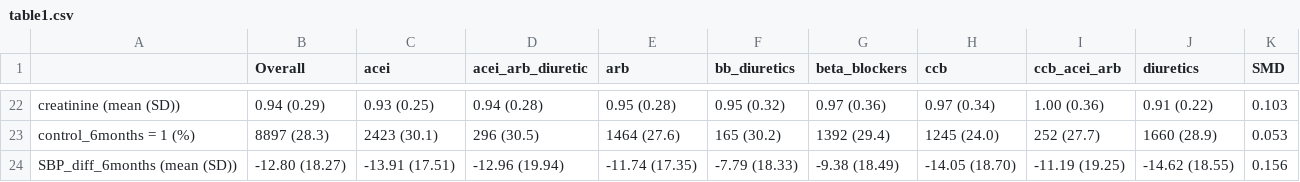
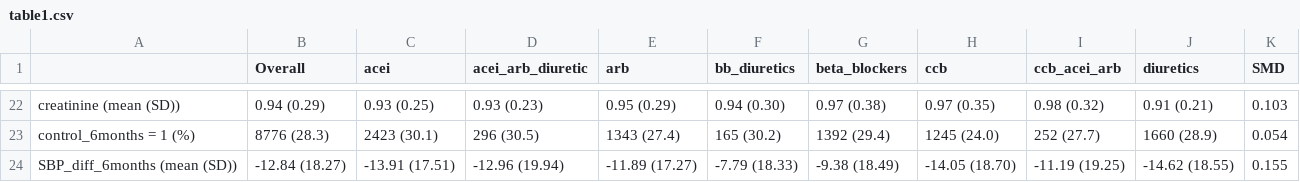
Before and after one commit to excenity/HTNHTE, a CSV file: results/step0_datasetCreation/table1.csv, drawn as a sheet; only a part is shown, gaps mark what is left out; the diff covers the shown part only.

```diff
--- a/results/step0_datasetCreation/table1.csv
+++ b/results/step0_datasetCreation/table1.csv
@@ -22,3 +22,3 @@
-"creatinine (mean (SD))","  0.94 (0.29)","  0.93 (0.25)","  0.94 (0.28)","  0.95 (0.28)","  0.95 (0.32)","  0.97 (0.36)","  0.97 (0.34)","  1.00 (0.36)","  0.91 (0.22)"," 0.103"
-"control_6months = 1 (%)","  8897 (28.3) ","  2423 (30.1) ","   296 (30.5) ","  1464 (27.6) ","   165 (30.2) ","  1392 (29.4) ","  1245 (24.0) ","   252 (27.7) ","  1660 (28.9) "," 0.053"
-"SBP_diff_6months (mean (SD))","-12.80 (18.27)","-13.91 (17.51)","-12.96 (19.94)","-11.74 (17.35)"," -7.79 (18.33)"," -9.38 (18.49)","-14.05 (18.70)","-11.19 (19.25)","-14.62 (18.55)"," 0.156"
+"creatinine (mean (SD))","  0.94 (0.29)","  0.93 (0.25)","  0.93 (0.23)","  0.95 (0.29)","  0.94 (0.30)","  0.97 (0.38)","  0.97 (0.35)","  0.98 (0.32)","  0.91 (0.21)"," 0.103"
+"control_6months = 1 (%)","  8776 (28.3) ","  2423 (30.1) ","   296 (30.5) ","  1343 (27.4) ","   165 (30.2) ","  1392 (29.4) ","  1245 (24.0) ","   252 (27.7) ","  1660 (28.9) "," 0.054"
+"SBP_diff_6months (mean (SD))","-12.84 (18.27)","-13.91 (17.51)","-12.96 (19.94)","-11.89 (17.27)"," -7.79 (18.33)"," -9.38 (18.49)","-14.05 (18.70)","-11.19 (19.25)","-14.62 (18.55)"," 0.155"
```
Also changed, not shown: 60 edited cells elsewhere in this file, 8 other files.
